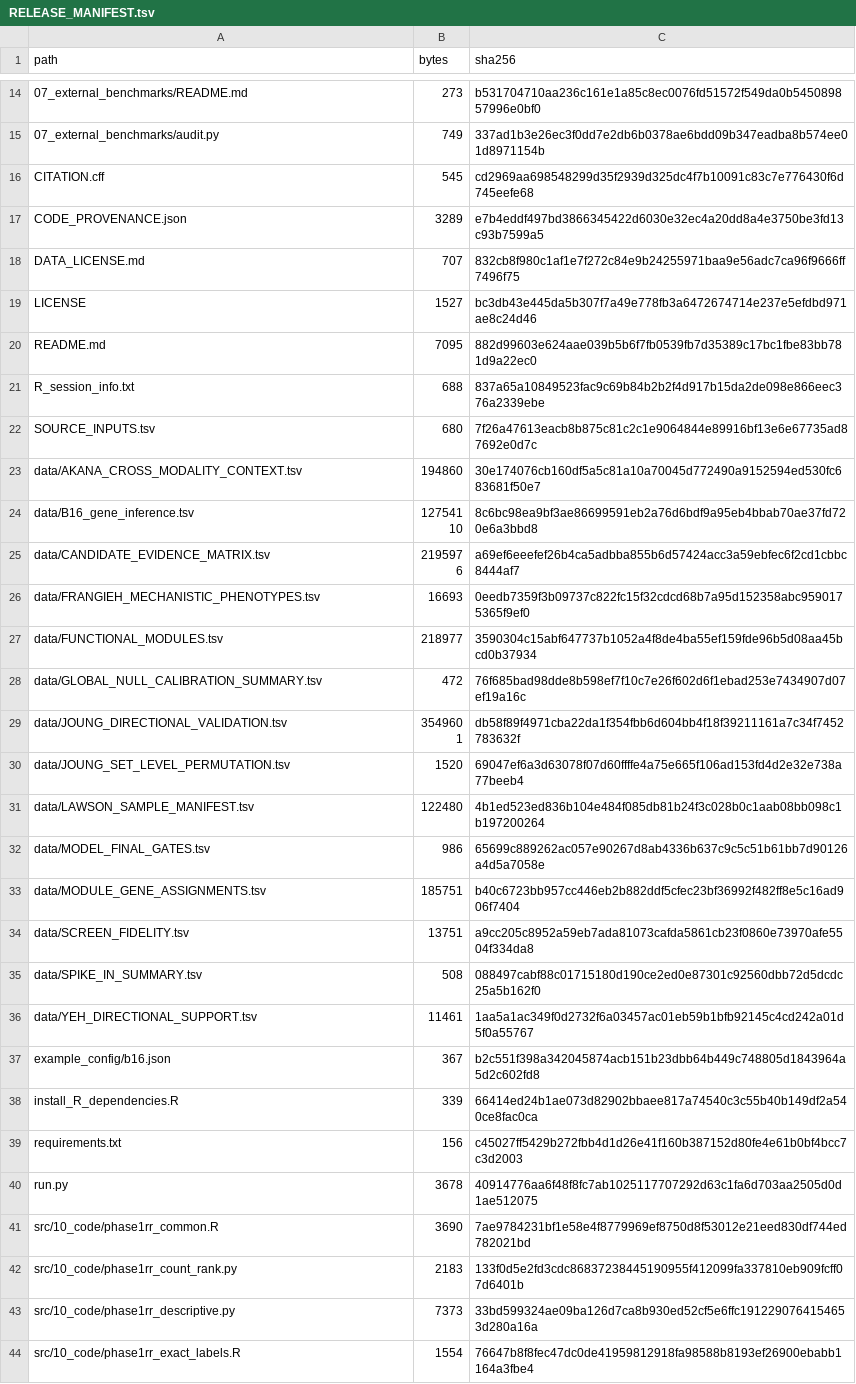
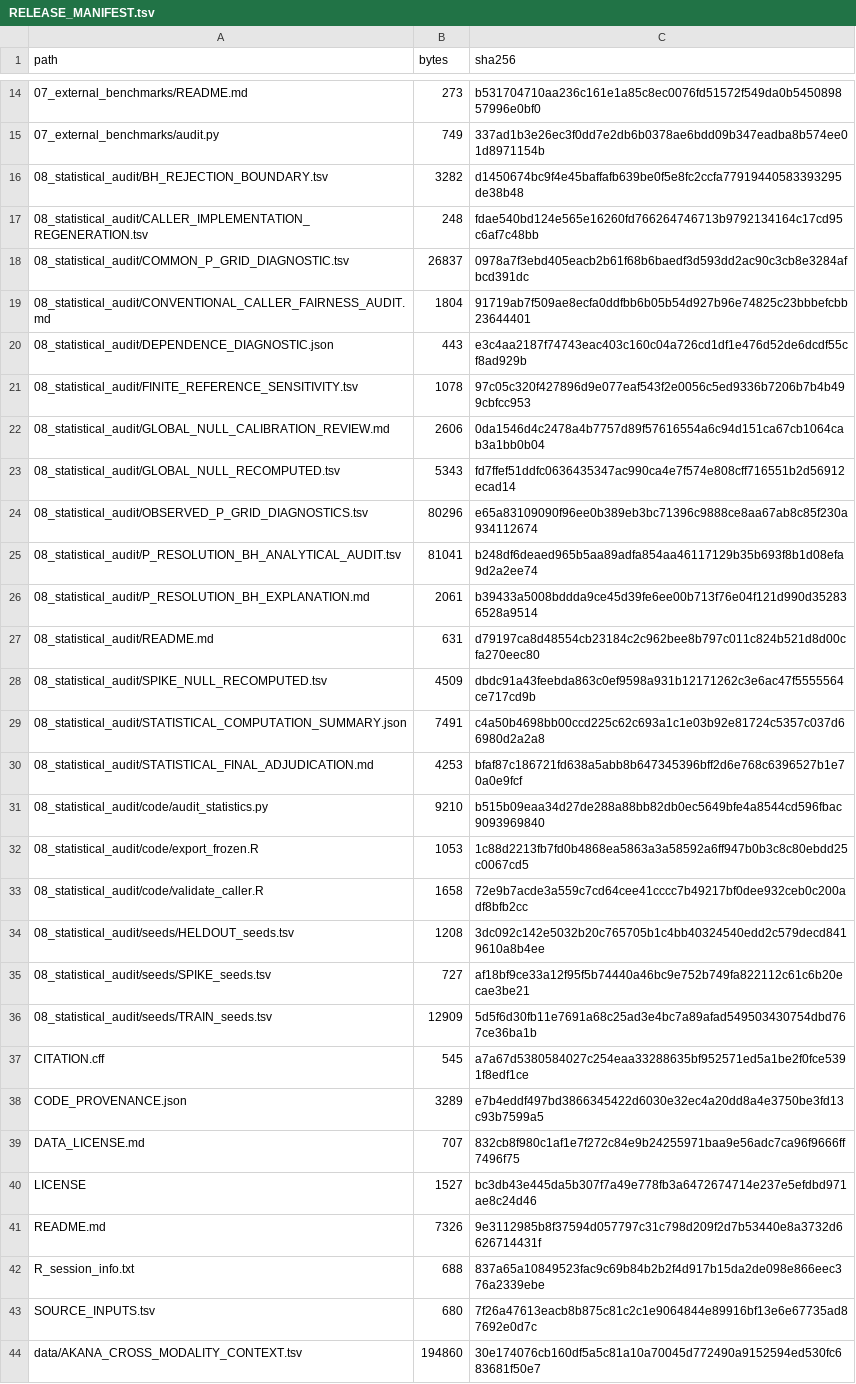
Before and after one commit to seefreewind/immune-escape-fitness-decomposition, a TSV file: RELEASE_MANIFEST.tsv, drawn as a sheet; only a part is shown, gaps mark what is left out; the shorter side is filled out with more unchanged rows; the diff covers the shown part only.

Commit message:
Include frozen statistical audit tables, seeds and staged source

```diff
--- a/RELEASE_MANIFEST.tsv
+++ b/RELEASE_MANIFEST.tsv
@@ -15,3 +15,24 @@ path	bytes	sha256
 07_external_benchmarks/audit.py	749	337ad1b3e26ec3f0dd7e2db6b0378ae6bdd09b347eadba8b574ee01d8971154b
-CITATION.cff	545	cd2969aa698548299d35f2939d325dc4f7b10091c83c7e776430f6d745eefe68
+08_statistical_audit/BH_REJECTION_BOUNDARY.tsv	3282	d1450674bc9f4e45baffafb639be0f5e8fc2ccfa77919440583393295de38b48
+08_statistical_audit/CALLER_IMPLEMENTATION_REGENERATION.tsv	248	fdae540bd124e565e16260fd766264746713b9792134164c17cd95c6af7c48bb
+08_statistical_audit/COMMON_P_GRID_DIAGNOSTIC.tsv	26837	0978a7f3ebd405eacb2b61f68b6baedf3d593dd2ac90c3cb8e3284afbcd391dc
+08_statistical_audit/CONVENTIONAL_CALLER_FAIRNESS_AUDIT.md	1804	91719ab7f509ae8ecfa0ddfbb6b05b54d927b96e74825c23bbbefcbb23644401
+08_statistical_audit/DEPENDENCE_DIAGNOSTIC.json	443	e3c4aa2187f74743eac403c160c04a726cd1df1e476d52de6dcdf55cf8ad929b
+08_statistical_audit/FINITE_REFERENCE_SENSITIVITY.tsv	1078	97c05c320f427896d9e077eaf543f2e0056c5ed9336b7206b7b4b499cbfcc953
+08_statistical_audit/GLOBAL_NULL_CALIBRATION_REVIEW.md	2606	0da1546d4c2478a4b7757d89f57616554a6c94d151ca67cb1064cab3a1bb0b04
+08_statistical_audit/GLOBAL_NULL_RECOMPUTED.tsv	5343	fd7ffef51ddfc0636435347ac990ca4e7f574e808cff716551b2d56912ecad14
+08_statistical_audit/OBSERVED_P_GRID_DIAGNOSTICS.tsv	80296	e65a83109090f96ee0b389eb3bc71396c9888ce8aa67ab8c85f230a934112674
+08_statistical_audit/P_RESOLUTION_BH_ANALYTICAL_AUDIT.tsv	81041	b248df6deaed965b5aa89adfa854aa46117129b35b693f8b1d08efa9d2a2ee74
+08_statistical_audit/P_RESOLUTION_BH_EXPLANATION.md	2061	b39433a5008bddda9ce45d39fe6ee00b713f76e04f121d990d352836528a9514
+08_statistical_audit/README.md	631	d79197ca8d48554cb23184c2c962bee8b797c011c824b521d8d00cfa270eec80
+08_statistical_audit/SPIKE_NULL_RECOMPUTED.tsv	4509	dbdc91a43feebda863c0ef9598a931b12171262c3e6ac47f5555564ce717cd9b
+08_statistical_audit/STATISTICAL_COMPUTATION_SUMMARY.json	7491	c4a50b4698bb00ccd225c62c693a1c1e03b92e81724c5357c037d66980d2a2a8
+08_statistical_audit/STATISTICAL_FINAL_ADJUDICATION.md	4253	bfaf87c186721fd638a5abb8b647345396bff2d6e768c6396527b1e70a0e9fcf
+08_statistical_audit/code/audit_statistics.py	9210	b515b09eaa34d27de288a88bb82db0ec5649bfe4a8544cd596fbac9093969840
+08_statistical_audit/code/export_frozen.R	1053	1c88d2213fb7fd0b4868ea5863a3a58592a6ff947b0b3c8c80ebdd25c0067cd5
+08_statistical_audit/code/validate_caller.R	1658	72e9b7acde3a559c7cd64cee41cccc7b49217bf0dee932ceb0c200adf8bfb2cc
+08_statistical_audit/seeds/HELDOUT_seeds.tsv	1208	3dc092c142e5032b20c765705b1c4bb40324540edd2c579decd8419610a8b4ee
+08_statistical_audit/seeds/SPIKE_seeds.tsv	727	af18bf9ce33a12f95f5b74440a46bc9e752b749fa822112c61c6b20ecae3be21
+08_statistical_audit/seeds/TRAIN_seeds.tsv	12909	5d5f6d30fb11e7691a68c25ad3e4bc7a89afad549503430754dbd767ce36ba1b
+CITATION.cff	545	a7a67d5380584027c254eaa33288635bf952571ed5a1be2f0fce5391f8edf1ce
 CODE_PROVENANCE.json	3289	e7b4eddf497bd3866345422d6030e32ec4a20dd8a4e3750be3fd13c93b7599a5
@@ -19,3 +40,3 @@ DATA_LICENSE.md	707	832cb8f980c1af1e7f272c84e9b24255971baa9e56adc7ca96f9666ff749
 LICENSE	1527	bc3db43e445da5b307f7a49e778fb3a6472674714e237e5efdbd971ae8c24d46
-README.md	7095	882d99603e624aae039b5b6f7fb0539fb7d35389c17bc1fbe83bb781d9a22ec0
+README.md	7326	9e3112985b8f37594d057797c31c798d209f2d7b53440e8a3732d6626714431f
 R_session_info.txt	688	837a65a10849523fac9c69b84b2b2f4d917b15da2de098e866eec376a2339ebe
```
Also changed, not shown: 1 edited cell elsewhere in this file, 24 other files.
